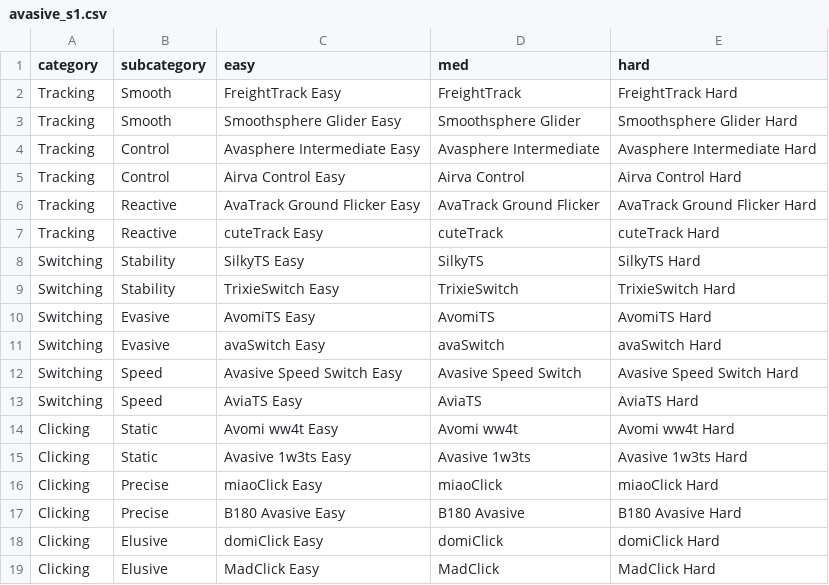
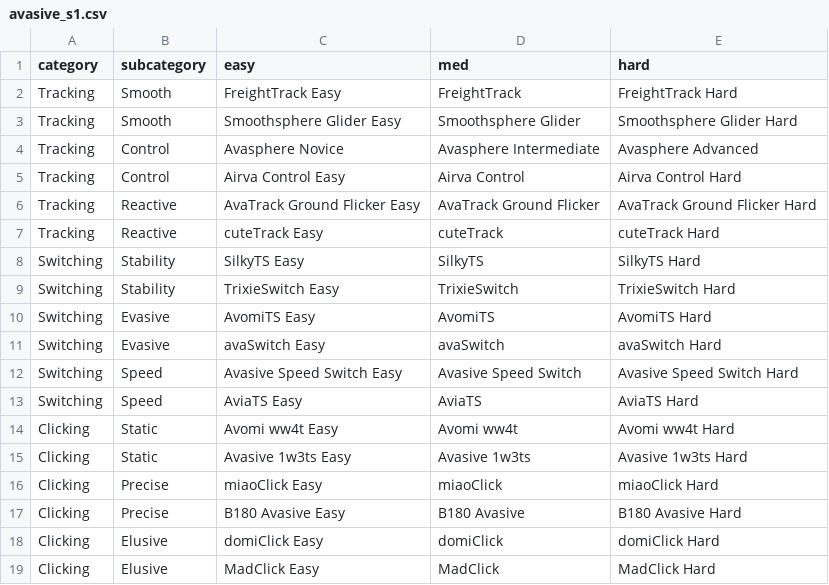
Before and after one commit to lawbstuh/python-kovaaks, a CSV file: avasive_s1.csv, drawn as a sheet.

Commit message:
Cleanup implementation and add new benchmark csv: - Clean up benchmark csv creation - Add voltaic season 5 - Fix avasive avasphere naming - Rename update_scores to scribe - Fix ScenarioData class string interpolation

```diff
--- a/avasive_s1.csv
+++ b/avasive_s1.csv
@@ -3,3 +3,3 @@ Tracking,Smooth,FreightTrack Easy,FreightTrack,FreightTrack Hard
 Tracking,Smooth,Smoothsphere Glider Easy,Smoothsphere Glider,Smoothsphere Glider Hard
-Tracking,Control,Avasphere Intermediate Easy,Avasphere Intermediate,Avasphere Intermediate Hard
+Tracking,Control,Avasphere Novice,Avasphere Intermediate,Avasphere Advanced
 Tracking,Control,Airva Control Easy,Airva Control,Airva Control Hard
```
Also changed, not shown: 3 other files.
